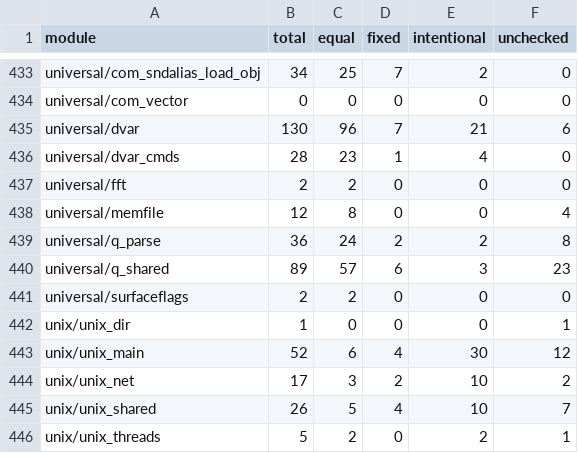
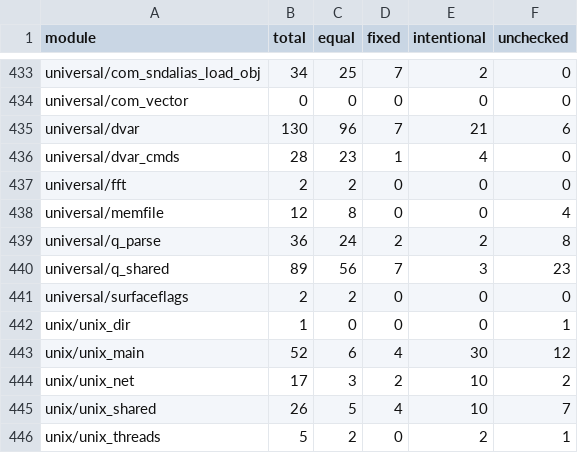
Before and after one commit to STiXzoOR/cod2-silicon, a CSV file: docs/fidelity/modules/modules.csv, drawn as a sheet; only a part is shown, gaps mark what is left out.

```diff
--- a/docs/fidelity/modules/modules.csv
+++ b/docs/fidelity/modules/modules.csv
@@ -439,3 +439,3 @@ universal/memfile,12,8,0,0,4
 universal/q_parse,36,24,2,2,8
-universal/q_shared,89,57,6,3,23
+universal/q_shared,89,56,7,3,23
 universal/surfaceflags,2,2,0,0,0
```
Also changed, not shown: 6 other files.
